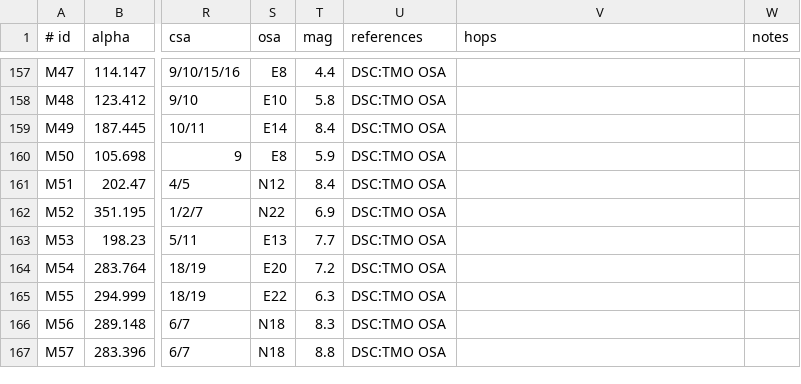
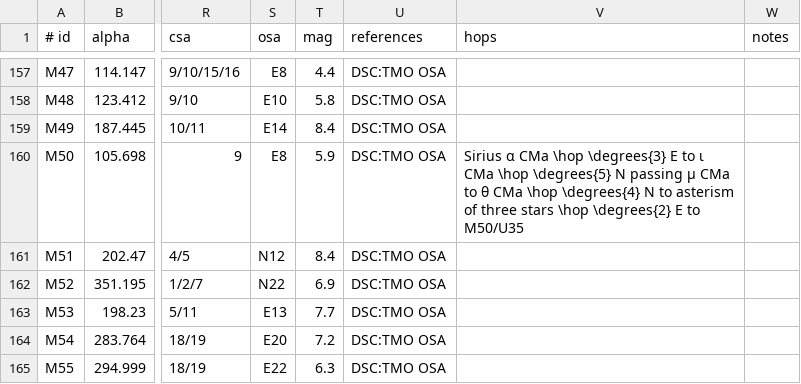
Before and after one commit to alanwatsonforster/pocket-finder-chart-atlas, a CSV file: objects.csv, drawn as a sheet; only a part is shown, gaps mark what is left out; the shorter side is filled out with more unchanged rows; the diff covers the shown part only; the diff names each change by its address in the sheet, - before the commit and + after, or states it on an @@ line.

Commit message:
Added some star hops

```diff
--- a/objects.csv
+++ b/objects.csv
-V160 (hops): (empty)
+V160 (hops): Sirius α CMa \hop \degrees{3} E to ι CMa \hop \degrees{5} N passing μ CMa to θ CMa \hop \degrees{4} N to asterism of three stars \hop \degrees{2} E to M50/U35
```
Also changed, not shown: 10 edited cells elsewhere in this file, 8 other files.
